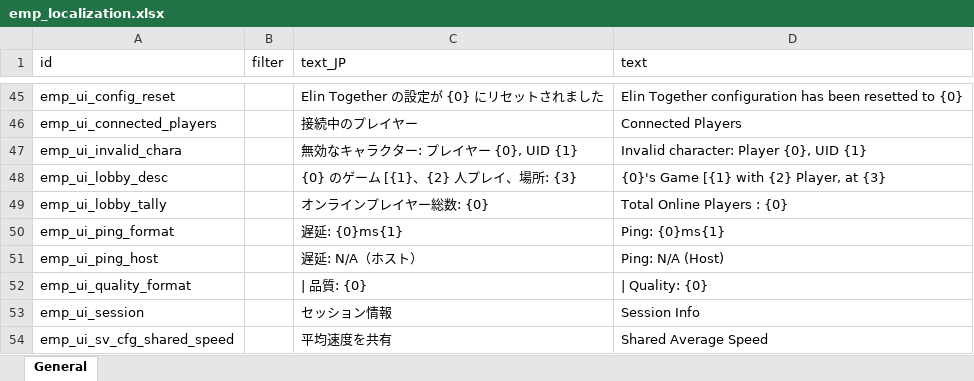
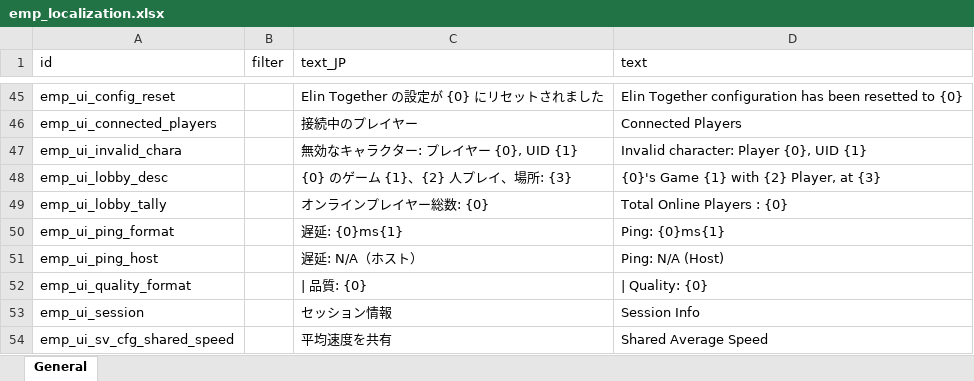
Before and after one commit to ElinTogether/ElinTogether, an Excel workbook: package/LangMod/EN/emp_localization.xlsx, sheet General, drawn as a sheet; only a part is shown, gaps mark what is left out; values as stored, in another font and other column widths than the file's, no borders; the diff names each change by its address in the sheet, - before the commit and + after, or states it on an @@ line.

```diff
--- a/package/LangMod/EN/emp_localization.xlsx (sheet General)
+++ b/package/LangMod/EN/emp_localization.xlsx (sheet General)
-C48 (text_JP): {0} のゲーム [{1}、{2} 人プレイ、場所: {3}
+C48 (text_JP): {0} のゲーム {1}、{2} 人プレイ、場所: {3}
-D48 (text): {0}'s Game [{1} with {2} Player, at {3}
+D48 (text): {0}'s Game {1} with {2} Player, at {3}
```
Also changed, not shown: 3 other files.
